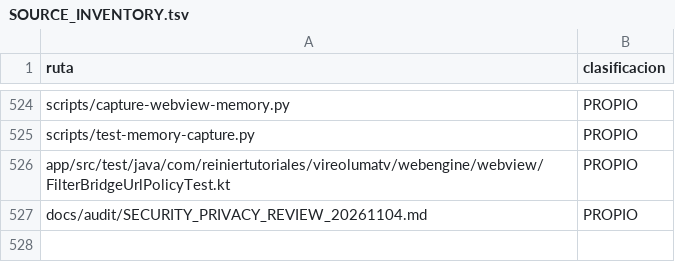
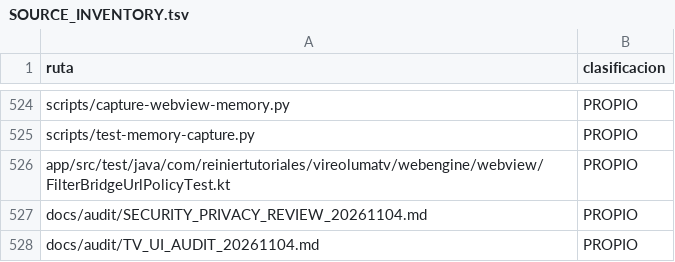
Before and after one commit to ReinierTutoriales/VireoLumaTV-browser, a TSV file: docs/audit/SOURCE_INVENTORY.tsv, drawn as a sheet; only a part is shown, gaps mark what is left out.

Commit message:
Finish TV UI audit and accessible tab labels on updated master (#220)
* Synchronize tab accessibility labels across bind, title updates and recycling

* Restore Android TV UI audit on current master

* Register TV UI audit document

```diff
--- a/docs/audit/SOURCE_INVENTORY.tsv
+++ b/docs/audit/SOURCE_INVENTORY.tsv
@@ -527 +527,2 @@ app/src/test/java/com/reiniertutoriales/vireolumatv/webengine/webview/FilterBrid
 docs/audit/SECURITY_PRIVACY_REVIEW_20261104.md	PROPIO
+docs/audit/TV_UI_AUDIT_20261104.md	PROPIO
```
Also changed, not shown: 2 other files.
